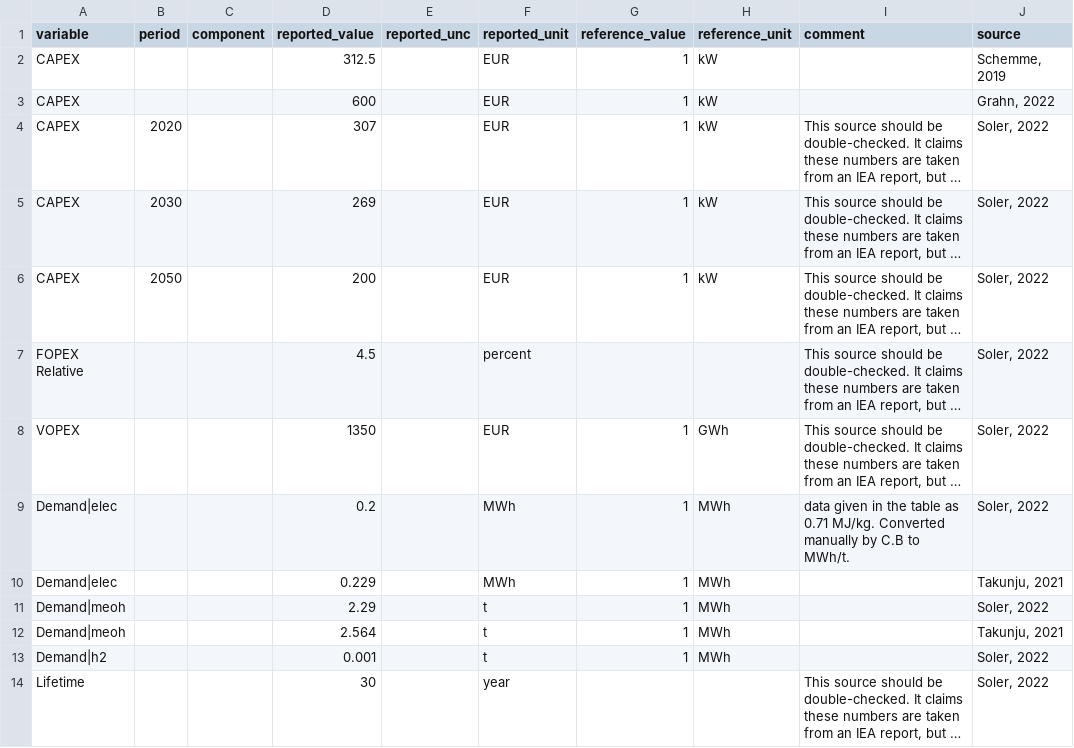
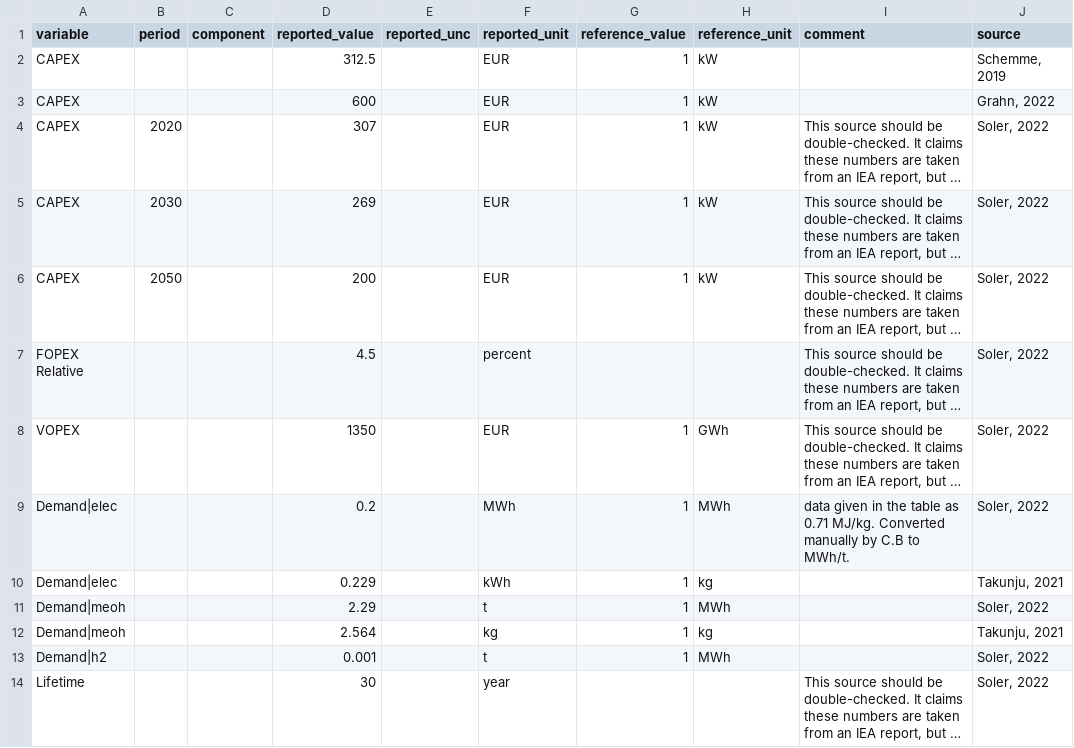
Before and after one commit to PhilippVerpoort/posted, a CSV file: inst/extdata/database/teds/Tech/MEOH-2-GSLN.csv, drawn as a sheet; only a part is shown; long unchanged cells end in …; the diff names each change by its address in the sheet, - before the commit and + after, or states it on an @@ line.

Commit message:
Corrected reference units for Takunju21 in MEOH-2-GSLN.csv

```diff
--- a/inst/extdata/database/teds/Tech/MEOH-2-GSLN.csv
+++ b/inst/extdata/database/teds/Tech/MEOH-2-GSLN.csv
-F10 (reported_unit): MWh
+F10 (reported_unit): kWh
-H10 (reference_unit): MWh
+H10 (reference_unit): kg
-F12 (reported_unit): t
+F12 (reported_unit): kg
-H12 (reference_unit): MWh
+H12 (reference_unit): kg
```
